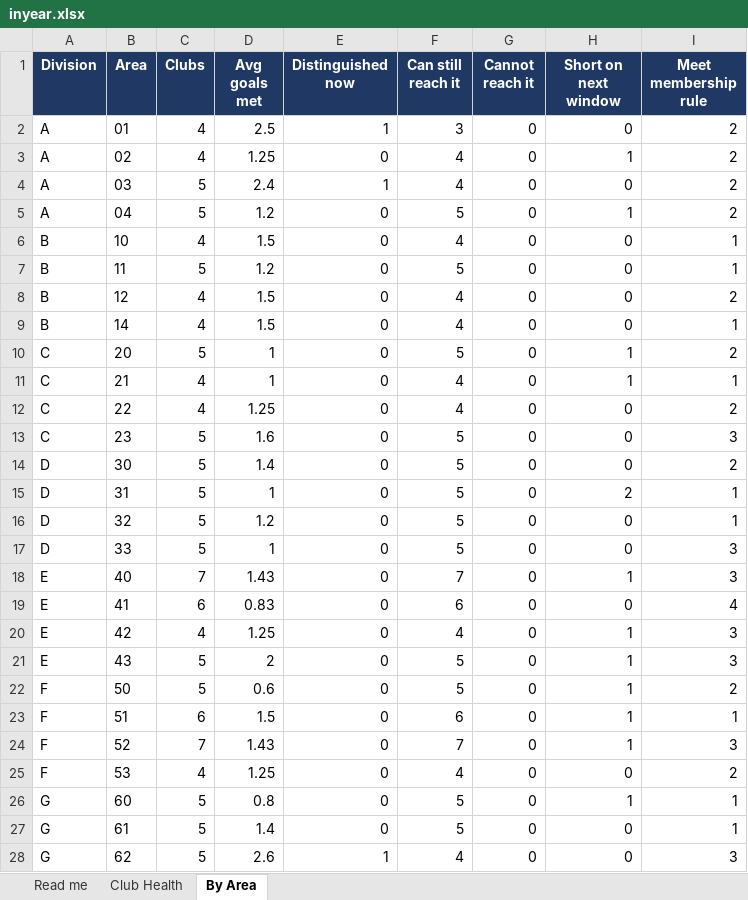
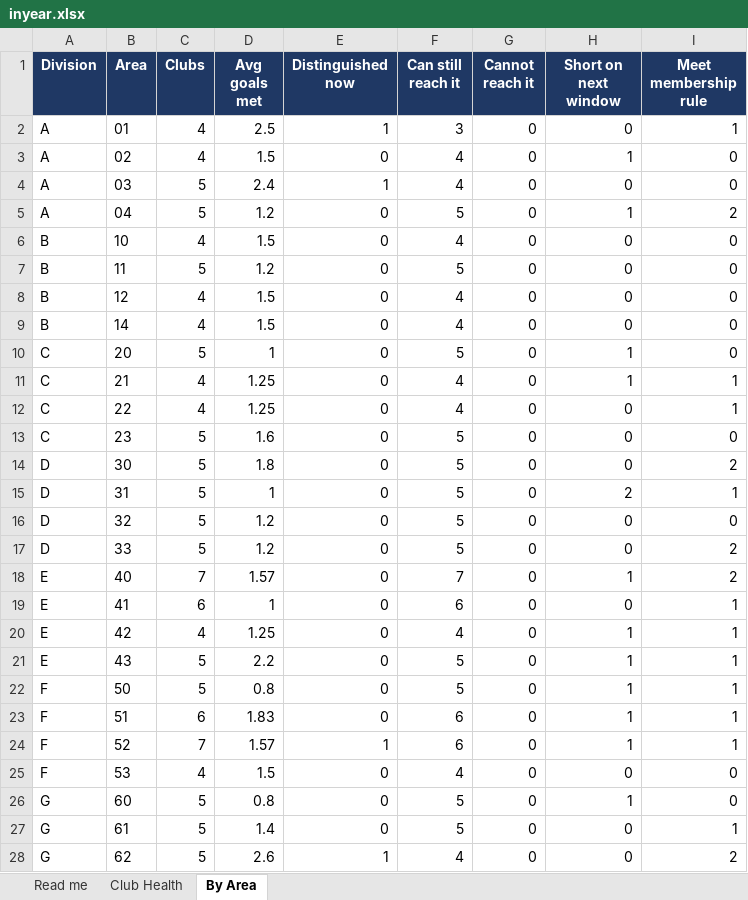
Before and after one commit to adrianwongstudio/d21-dcp, an Excel workbook: docs/inyear.xlsx, sheet By Area, drawn as a sheet; only a part is shown; values as stored, in another font and other column widths than the file's, no borders; the diff covers the shown part only; the diff names each change by its address in the sheet, - before the commit and + after, or states it on an @@ line.

```diff
--- a/docs/inyear.xlsx (sheet By Area)
+++ b/docs/inyear.xlsx (sheet By Area)
-I2 (Meet membership rule): 2
+I2 (Meet membership rule): 1
-D3 (Avg goals met): 1.25
+D3 (Avg goals met): 1.5
-I3:I4 (Meet membership rule): 2
+I3:I4 (Meet membership rule): 0
-I6:I7 (Meet membership rule): 1
+I6:I7 (Meet membership rule): 0
-I8 (Meet membership rule): 2
+I8 (Meet membership rule): 0
-I9 (Meet membership rule): 1
+I9 (Meet membership rule): 0
-I10 (Meet membership rule): 2
+I10 (Meet membership rule): 0
-D11 (Avg goals met): 1
+D11 (Avg goals met): 1.25
-I12 (Meet membership rule): 2
+I12 (Meet membership rule): 1
-I13 (Meet membership rule): 3
+I13 (Meet membership rule): 0
-D14 (Avg goals met): 1.4
+D14 (Avg goals met): 1.8
-I16 (Meet membership rule): 1
+I16 (Meet membership rule): 0
-D17 (Avg goals met): 1
+D17 (Avg goals met): 1.2
-I17:I18 (Meet membership rule): 3
+I17:I18 (Meet membership rule): 2
-D18 (Avg goals met): 1.43
+D18 (Avg goals met): 1.57
-D19 (Avg goals met): 0.83
+D19 (Avg goals met): 1
-I19 (Meet membership rule): 4
+I19 (Meet membership rule): 1
-I20:I21 (Meet membership rule): 3
+I20:I21 (Meet membership rule): 1
-D21 (Avg goals met): 2
+D21 (Avg goals met): 2.2
-D22 (Avg goals met): 0.6
+D22 (Avg goals met): 0.8
-I22 (Meet membership rule): 2
+I22 (Meet membership rule): 1
-D23 (Avg goals met): 1.5
+D23 (Avg goals met): 1.83
-D24 (Avg goals met): 1.43
+D24 (Avg goals met): 1.57
-E24 (Distinguished now): 0
+E24 (Distinguished now): 1
-F24 (Can still reach it): 7
+F24 (Can still reach it): 6
-I24 (Meet membership rule): 3
+I24 (Meet membership rule): 1
-D25 (Avg goals met): 1.25
+D25 (Avg goals met): 1.5
-I25 (Meet membership rule): 2
+I25 (Meet membership rule): 0
-I26 (Meet membership rule): 1
+I26 (Meet membership rule): 0
-I28 (Meet membership rule): 3
+I28 (Meet membership rule): 2
```
Also changed, not shown: 13 edited cells elsewhere in this sheet, sheet Club Health, sheet Read me, 2 other files.
